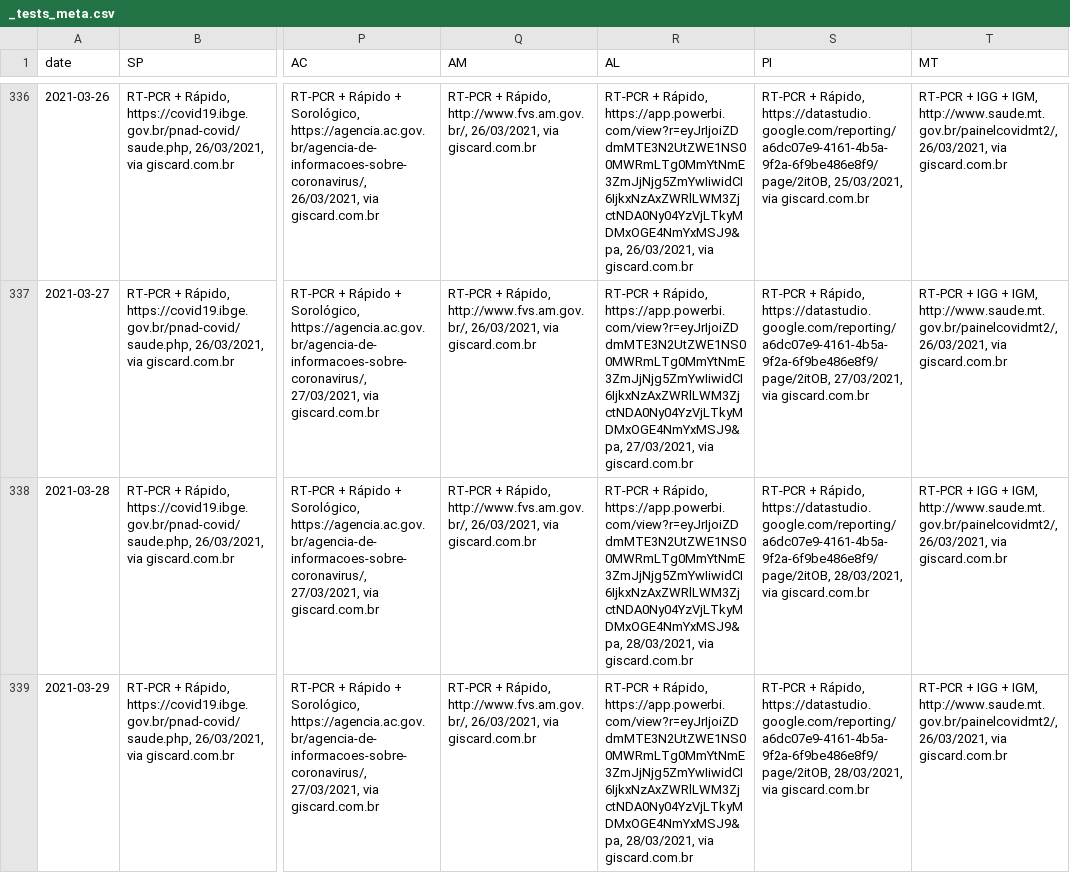
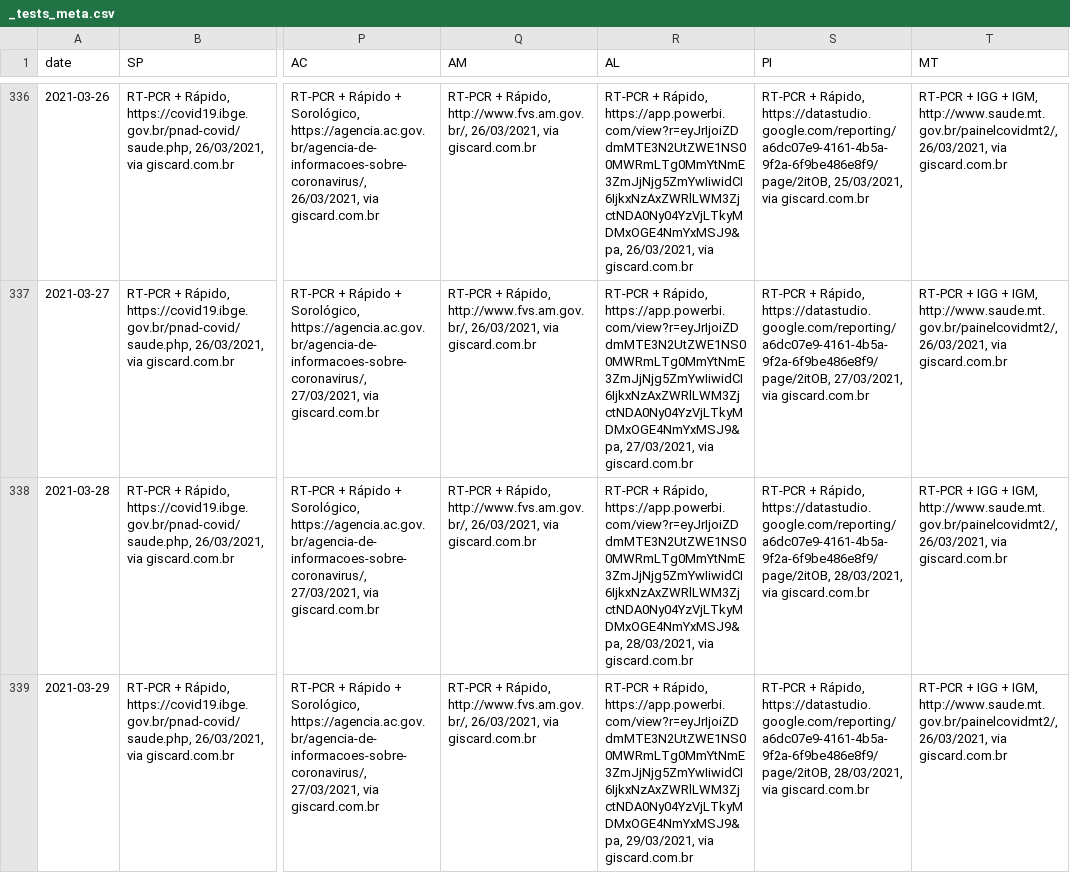
Before and after one commit to spdrio/covid19br, a CSV file: _tests_meta.csv, drawn as a sheet; only a part is shown, gaps mark what is left out; the diff names each change by its address in the sheet, - before the commit and + after, or states it on an @@ line.

```diff
--- a/_tests_meta.csv
+++ b/_tests_meta.csv
-R339 (AL): …Rápido, https://app.powerbi.com/view?r=eyJrIjoiZDdmMTE3N2UtZWE1NS00MWRmLTg0MmYtNmE3ZmJjNjg5ZmYwIiwidCI6IjkxNzAxZWRlLWM3ZjctNDA0Ny04YzVjLTkyMDMxOGE4NmYxMSJ9&pa, 28/03/2021, via giscard.com.br
+R339 (AL): …Rápido, https://app.powerbi.com/view?r=eyJrIjoiZDdmMTE3N2UtZWE1NS00MWRmLTg0MmYtNmE3ZmJjNjg5ZmYwIiwidCI6IjkxNzAxZWRlLWM3ZjctNDA0Ny04YzVjLTkyMDMxOGE4NmYxMSJ9&pa, 29/03/2021, via giscard.com.br
```
Also changed, not shown: cases-brazil-cities.csv, cases-brazil-total.csv, 4 other files.
